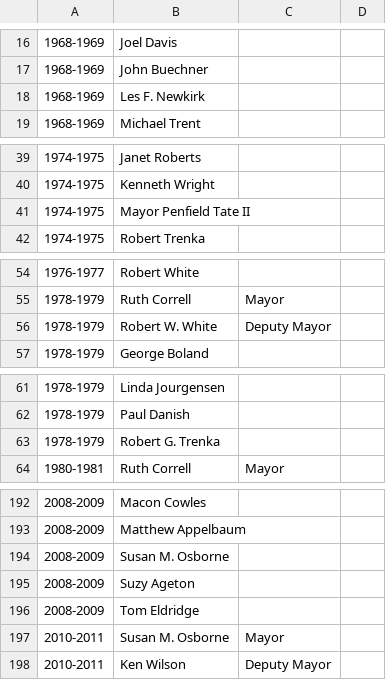
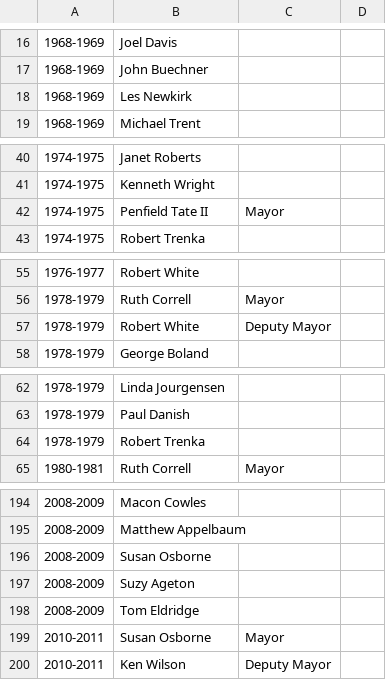
Before and after one commit to BoulderPublicData/City-Council-Members, a CSV file: Members.csv, drawn as a sheet; only a part is shown, gaps mark what is left out; addresses are those after the commit; the diff covers the shown part only; the diff names each change by its address in the sheet, - before the commit and + after, or states it on an @@ line.

```diff
--- a/Members.csv
+++ b/Members.csv
-B18: Les F. Newkirk
+B18: Les Newkirk
-B42: Mayor Penfield Tate II
+B42: Penfield Tate II
-C42: (empty)
+C42: Mayor
-B57: Robert W. White
+B57: Robert White
-B64: Robert G. Trenka
+B64: Robert Trenka
-B196: Susan M. Osborne
+B196: Susan Osborne
-B199: Susan M. Osborne
+B199: Susan Osborne
```
Also changed, not shown: 2 added rows and 30 edited cells elsewhere in this file.
